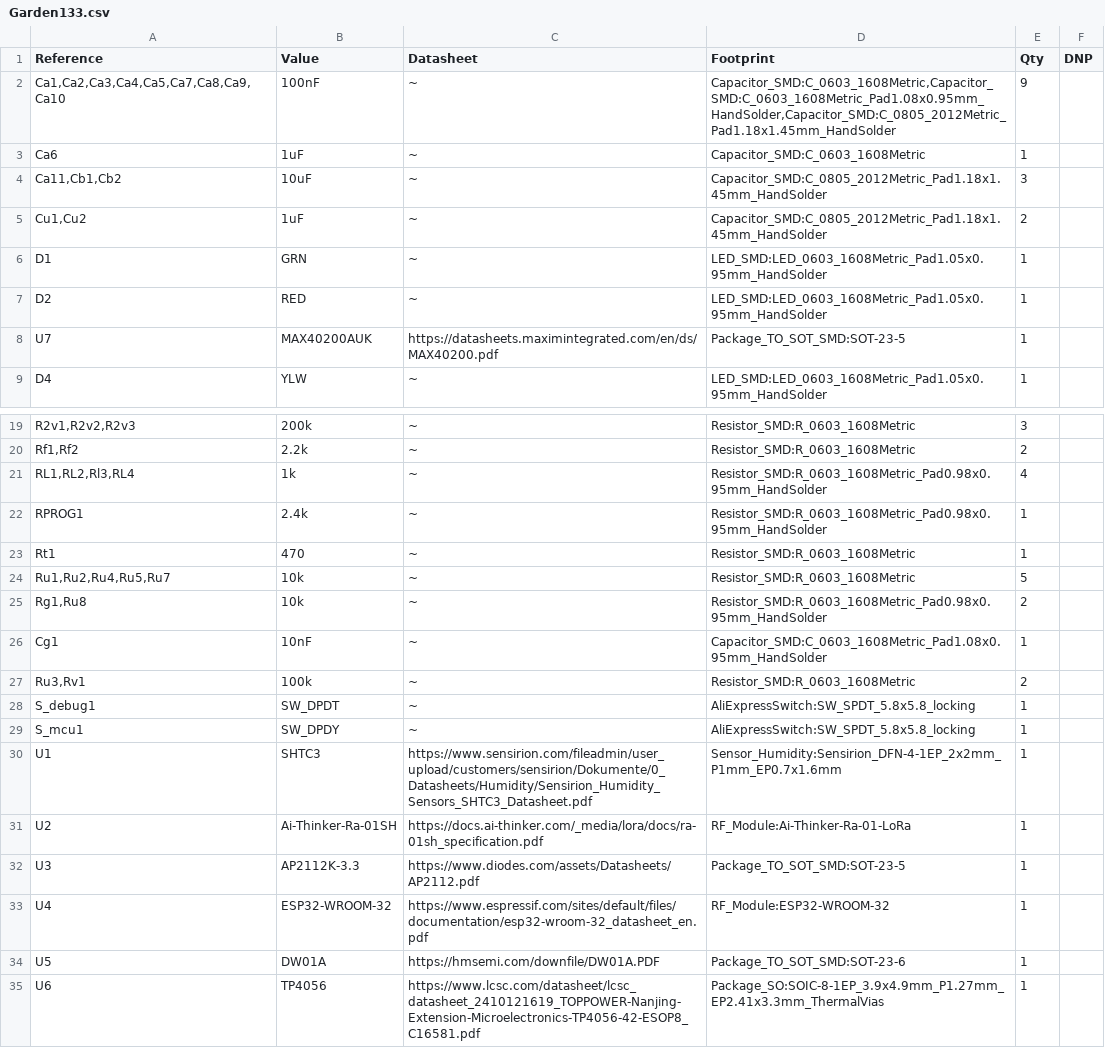
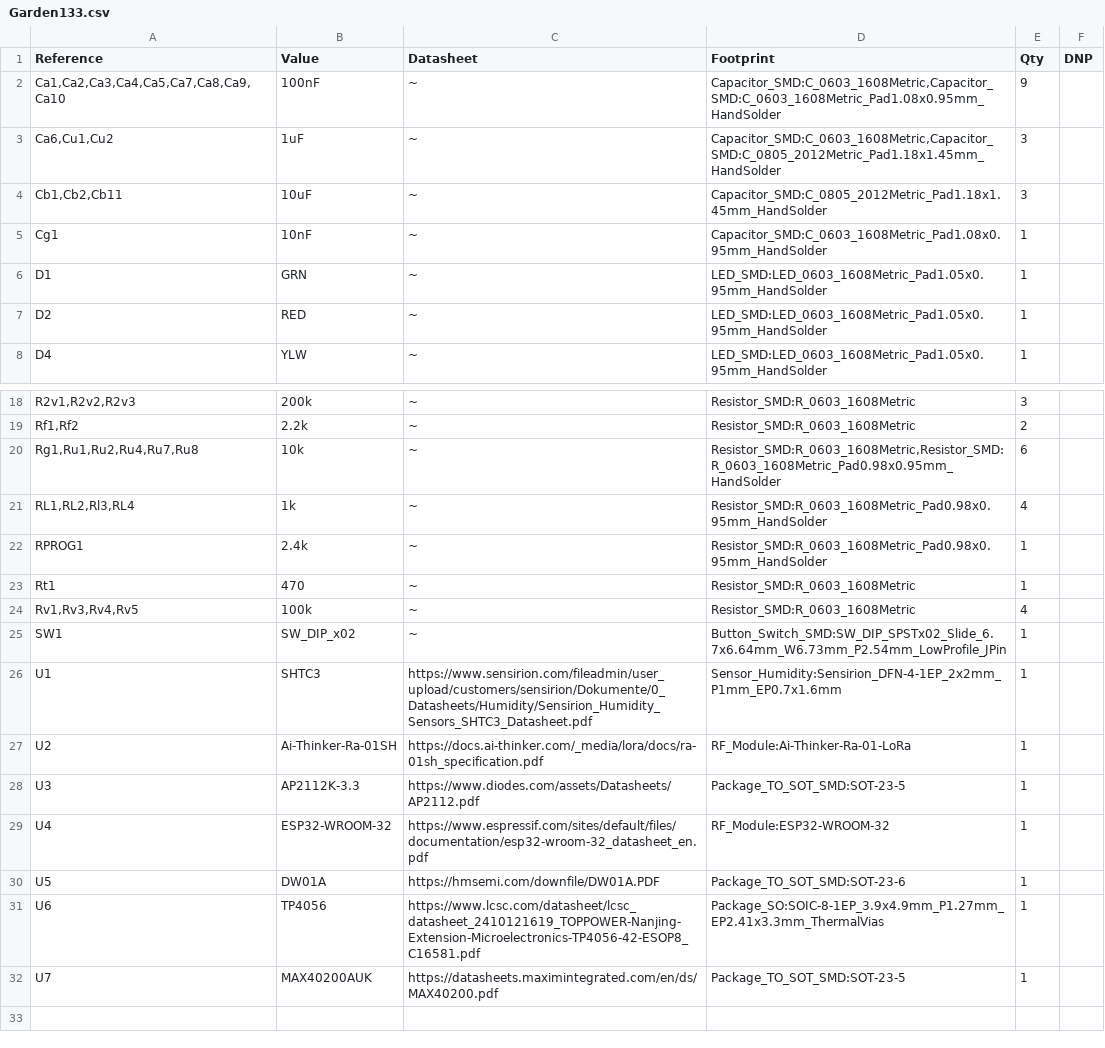
Before and after one commit to chl33/Garden133, a CSV file: KiCAD/Garden133/Garden133.csv, drawn as a sheet; only a part is shown, gaps mark what is left out.

Commit message:
update BOM for PCB v8.0

```diff
--- a/KiCAD/Garden133/Garden133.csv
+++ b/KiCAD/Garden133/Garden133.csv
@@ -1,9 +1,8 @@
 "Reference","Value","Datasheet","Footprint","Qty","DNP"
-"Ca1,Ca2,Ca3,Ca4,Ca5,Ca7,Ca8,Ca9,Ca10","100nF","~","Capacitor_SMD:C_0603_1608Metric,Capacitor_SMD:C_0603_1608Metric_Pad1.08x0.95mm_HandSolder,Capacitor_SMD:C_0805_2012Metric_Pad1.18x1.45mm_HandSolder","9",""
-"Ca6","1uF","~","Capacitor_SMD:C_0603_1608Metric","1",""
-"Ca11,Cb1,Cb2","10uF","~","Capacitor_SMD:C_0805_2012Metric_Pad1.18x1.45mm_HandSolder","3",""
-"Cu1,Cu2","1uF","~","Capacitor_SMD:C_0805_2012Metric_Pad1.18x1.45mm_HandSolder","2",""
+"Ca1,Ca2,Ca3,Ca4,Ca5,Ca7,Ca8,Ca9,Ca10","100nF","~","Capacitor_SMD:C_0603_1608Metric,Capacitor_SMD:C_0603_1608Metric_Pad1.08x0.95mm_HandSolder","9",""
+"Ca6,Cu1,Cu2","1uF","~","Capacitor_SMD:C_0603_1608Metric,Capacitor_SMD:C_0805_2012Metric_Pad1.18x1.45mm_HandSolder","3",""
+"Cb1,Cb2,Cb11","10uF","~","Capacitor_SMD:C_0805_2012Metric_Pad1.18x1.45mm_HandSolder","3",""
+"Cg1","10nF","~","Capacitor_SMD:C_0603_1608Metric_Pad1.08x0.95mm_HandSolder","1",""
 "D1","GRN","~","LED_SMD:LED_0603_1608Metric_Pad1.05x0.95mm_HandSolder","1",""
 "D2","RED","~","LED_SMD:LED_0603_1608Metric_Pad1.05x0.95mm_HandSolder","1",""
-"U7","MAX40200AUK","https://datasheets.maximintegrated.com/en/ds/MAX40200.pdf","Package_TO_SOT_SMD:SOT-23-5","1",""
 "D4","YLW","~","LED_SMD:LED_0603_1608Metric_Pad1.05x0.95mm_HandSolder","1",""
@@ -20,2 +19,3 @@
 "Rf1,Rf2","2.2k","~","Resistor_SMD:R_0603_1608Metric","2",""
+"Rg1,Ru1,Ru2,Ru4,Ru7,Ru8","10k","~","Resistor_SMD:R_0603_1608Metric,Resistor_SMD:R_0603_1608Metric_Pad0.98x0.95mm_HandSolder","6",""
 "RL1,RL2,Rl3,RL4","1k","~","Resistor_SMD:R_0603_1608Metric_Pad0.98x0.95mm_HandSolder","4",""
@@ -23,8 +23,4 @@
 "Rt1","470","~","Resistor_SMD:R_0603_1608Metric","1",""
-"Ru1,Ru2,Ru4,Ru5,Ru7","10k","~","Resistor_SMD:R_0603_1608Metric","5",""
-"Rg1,Ru8","10k","~","Resistor_SMD:R_0603_1608Metric_Pad0.98x0.95mm_HandSolder","2",""
-"Cg1","10nF","~","Capacitor_SMD:C_0603_1608Metric_Pad1.08x0.95mm_HandSolder","1",""
-"Ru3,Rv1","100k","~","Resistor_SMD:R_0603_1608Metric","2",""
-"S_debug1","SW_DPDT","~","AliExpressSwitch:SW_SPDT_5.8x5.8_locking","1",""
-"S_mcu1","SW_DPDY","~","AliExpressSwitch:SW_SPDT_5.8x5.8_locking","1",""
+"Rv1,Rv3,Rv4,Rv5","100k","~","Resistor_SMD:R_0603_1608Metric","4",""
+"SW1","SW_DIP_x02","~","Button_Switch_SMD:SW_DIP_SPSTx02_Slide_6.7x6.64mm_W6.73mm_P2.54mm_LowProfile_JPin","1",""
 "U1","SHTC3","https://www.sensirion.com/fileadmin/user_upload/customers/sensirion/Dokumente/0_Datasheets/Humidity/Sensirion_Humidity_Sensors_SHTC3_Datasheet.pdf","Sensor_Humidity:Sensirion_DFN-4-1EP_2x2mm_P1mm_EP0.7x1.6mm","1",""
@@ -35 +31,2 @@
 "U6","TP4056","https://www.lcsc.com/datasheet/lcsc_datasheet_2410121619_TOPPOWER-Nanjing-Extension-Microelectronics-TP4056-42-ESOP8_C16581.pdf","Package_SO:SOIC-8-1EP_3.9x4.9mm_P1.27mm_EP2.41x3.3mm_ThermalVias","1",""
+"U7","MAX40200AUK","https://datasheets.maximintegrated.com/en/ds/MAX40200.pdf","Package_TO_SOT_SMD:SOT-23-5","1",""
```
